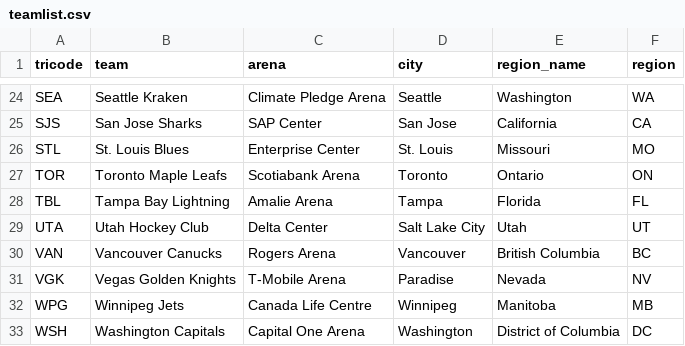
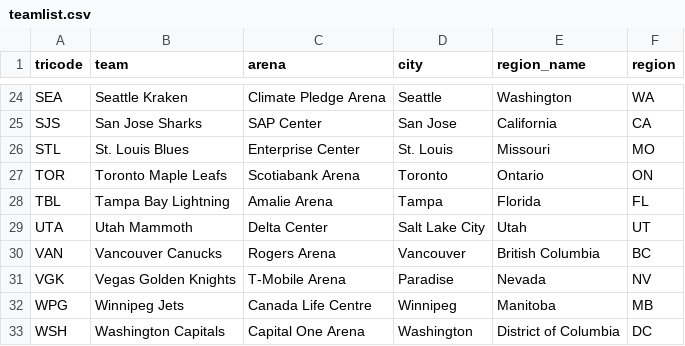
Before and after one commit to justinjjlee/NHL-Analytics, a CSV file: app/data/teamlist.csv, drawn as a sheet; only a part is shown, gaps mark what is left out.

```diff
--- a/app/data/teamlist.csv
+++ b/app/data/teamlist.csv
@@ -28,3 +28,3 @@ TOR,Toronto Maple Leafs,Scotiabank Arena,Toronto,Ontario,ON
 TBL,Tampa Bay Lightning,Amalie Arena,Tampa,Florida,FL
-UTA,Utah Hockey Club,Delta Center,Salt Lake City,Utah,UT
+UTA,Utah Mammoth,Delta Center,Salt Lake City,Utah,UT
 VAN,Vancouver Canucks,Rogers Arena,Vancouver,British Columbia,BC
```
Also changed, not shown: 17 other files.
